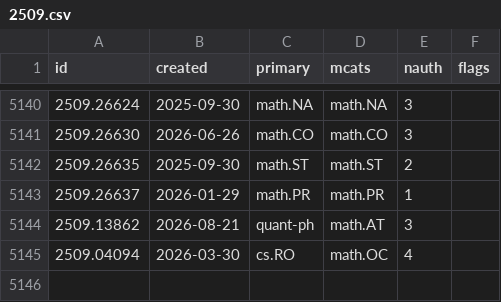
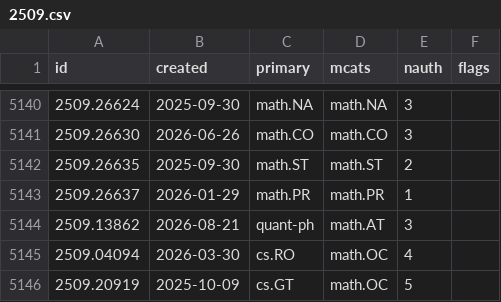
Before and after one commit to nickramsey621/ai-math-index, a CSV file: data/papers/2509.csv, drawn as a sheet; only a part is shown, gaps mark what is left out; the diff names each change by its address in the sheet, - before the commit and + after, or states it on an @@ line.

```diff
--- a/data/papers/2509.csv
+++ b/data/papers/2509.csv
+row 5146: 2509.20919 | 2025-10-09 | cs.GT | math.OC | 5
```
Also changed, not shown: data/papers/2602.csv, 3 other files.
